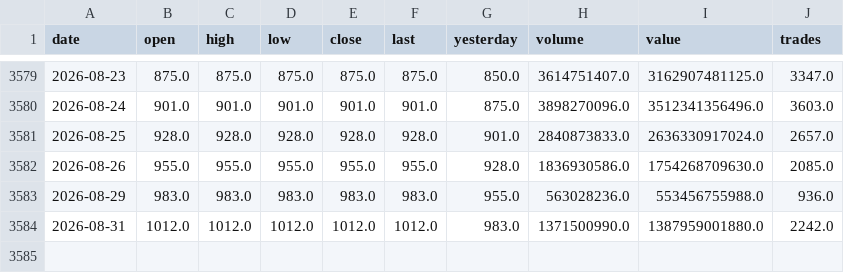
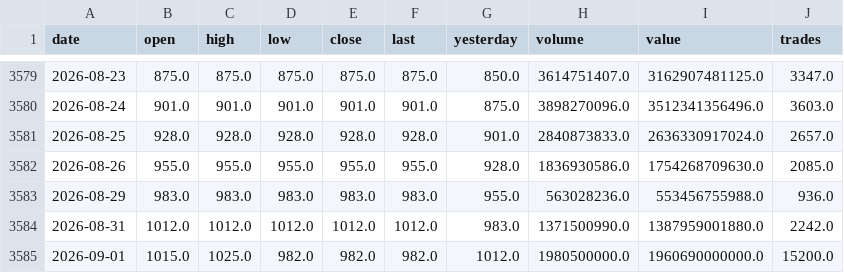
Before and after one commit to drmohammadzadeh/IRStockMarketAnalyzer, a CSV file: سهام/وتجارت/market_data/trade_history.csv, drawn as a sheet; only a part is shown, gaps mark what is left out; the diff names each change by its address in the sheet, - before the commit and + after, or states it on an @@ line.

Commit message:
update(vtejarat): update market close sell-queue data, recalculate three-tier scores, refresh charts and master portfolio table

```diff
--- a/سهام/وتجارت/market_data/trade_history.csv
+++ b/سهام/وتجارت/market_data/trade_history.csv
+row 3585: 2026-09-01 | 1015.0 | 1025.0 | 982.0 | 982.0 | 982.0 | 1012.0 | 1980500000.0 | 1960690000000.0 | 15200.0
```
Also changed, not shown: 10 other files.
